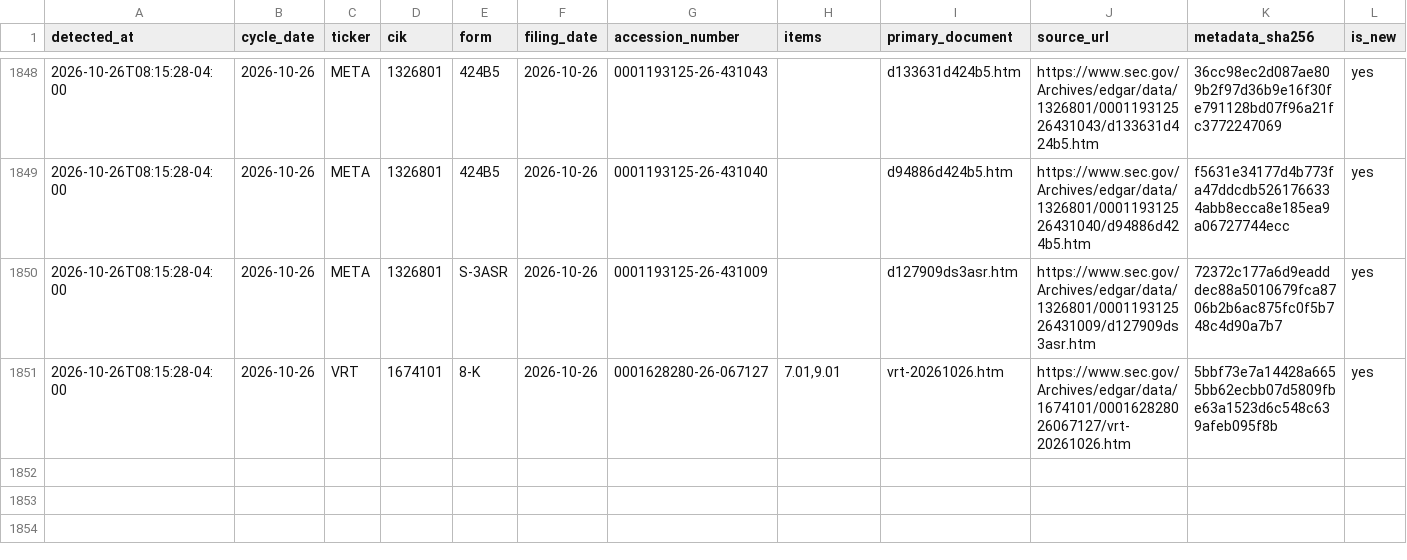
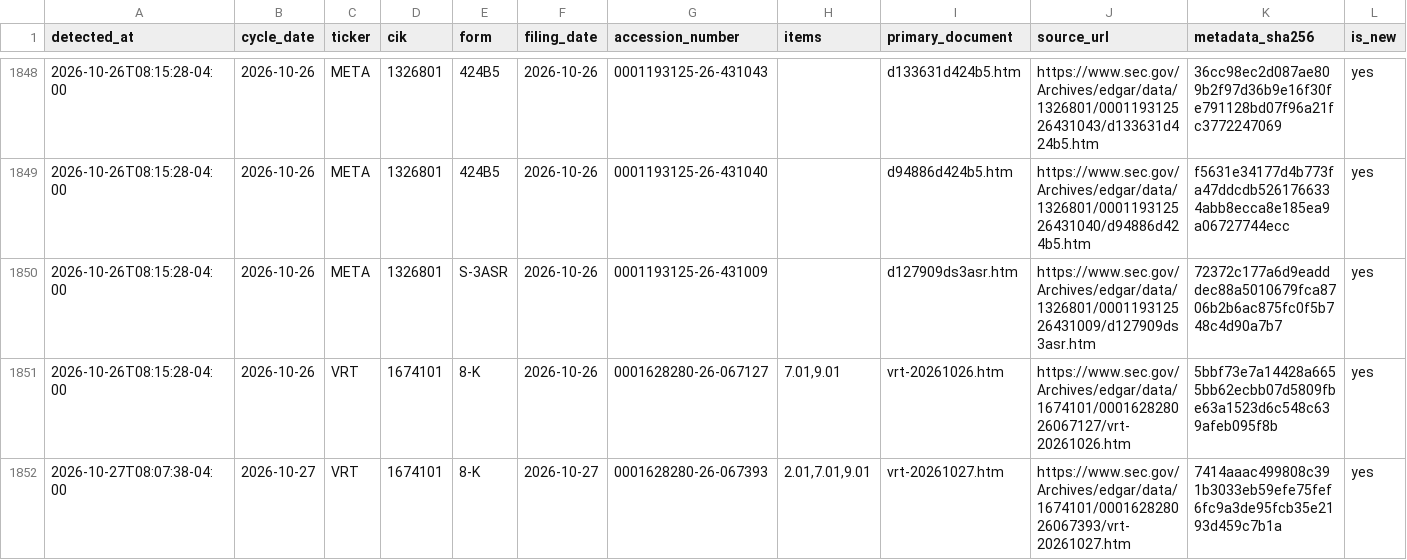
Before and after one commit to stevenchenjy/equity, a CSV file: 03_source_data/equity_research/daily_evidence_ledger.csv, drawn as a sheet; only a part is shown, gaps mark what is left out; rows hold the shown columns only; the diff names each change by its address in the sheet, - before the commit and + after, or states it on an @@ line.

```diff
--- a/03_source_data/equity_research/daily_evidence_ledger.csv
+++ b/03_source_data/equity_research/daily_evidence_ledger.csv
+row 1852: 2026-10-27T08:07:38-04:00 | 2026-10-27 | VRT | 1674101 | 8-K | 2026-10-27 | 0001628280-26-067393 | 2.01,7.01,9.01 | vrt-20261027.htm | https://www.sec.gov/Archives/edgar/data/1674101/000162828026067393/vrt-20261027.htm | 7414aaac499808c391b3033eb59efe75fef6fc9a3de95fcb35e2193d459c7b1a | yes
```
Also changed, not shown: 03_source_data/equity_research/sec_acceptance_extension_admission_audit.csv, 12 other files.
